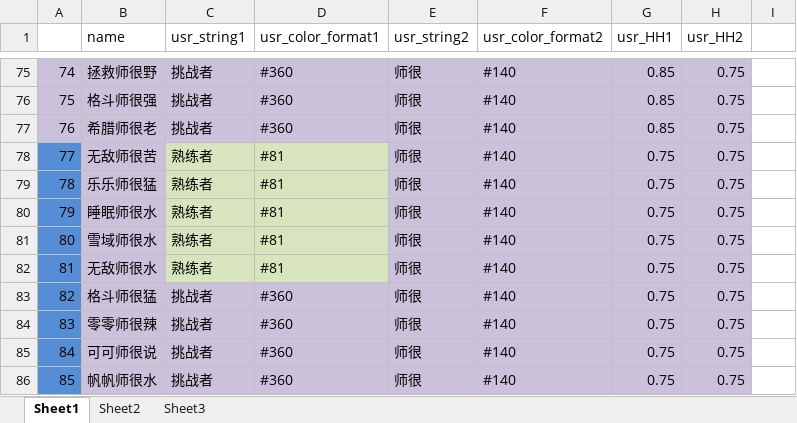
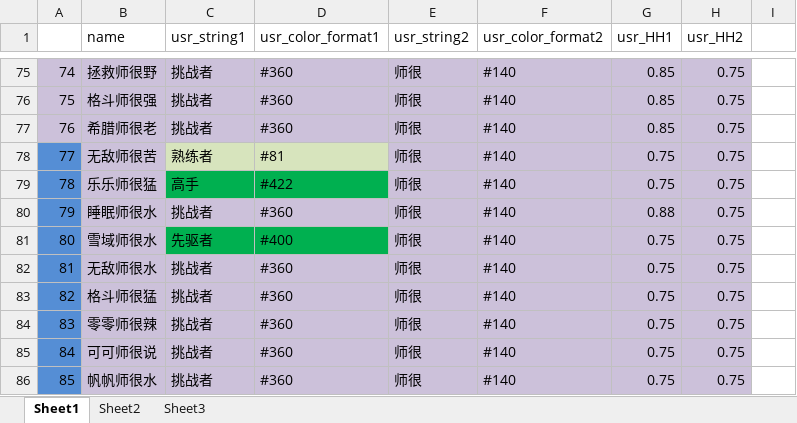
Before and after one commit to Lightman-yang/webdriver_new, an Excel workbook: lw/game_name.xlsx, sheet Sheet1, drawn as a sheet; only a part is shown, gaps mark what is left out; values as stored, in another font and other column widths than the file's, no borders; the diff names each change by its address in the sheet, - before the commit and + after, or states it on an @@ line.

```diff
--- a/lw/game_name.xlsx (sheet Sheet1)
+++ b/lw/game_name.xlsx (sheet Sheet1)
-C79 (usr_string1): 熟练者
+C79 (usr_string1): 高手
-C79:D79 fill: #D7E4BD
+C79:D79 fill: #00B050
-D79 (usr_color_format1): #81
+D79 (usr_color_format1): #422
-C80 (usr_string1): 熟练者
+C80 (usr_string1): 挑战者
-C80:D80 fill: #D7E4BD
+C80:D80 fill: #CCC1DA
-D80 (usr_color_format1): #81
+D80 (usr_color_format1): #360
-G80 (usr_HH1): 0.75
+G80 (usr_HH1): 0.88
-C81 (usr_string1): 熟练者
+C81 (usr_string1): 先驱者
-C81:D81 fill: #D7E4BD
+C81:D81 fill: #00B050
-D81 (usr_color_format1): #81
+D81 (usr_color_format1): #400
-C82 (usr_string1): 熟练者
+C82 (usr_string1): 挑战者
-C82:D82 fill: #D7E4BD
+C82:D82 fill: #CCC1DA
-D82 (usr_color_format1): #81
+D82 (usr_color_format1): #360
```
Also changed, not shown: 2 other files.
